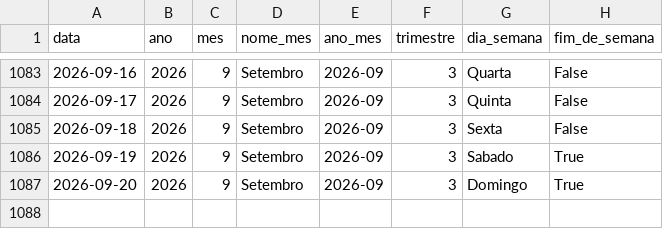
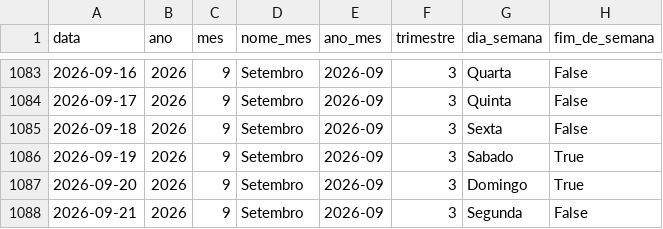
Before and after one commit to Bellmonte/port-gerador-dados, a CSV file: dados/comercial/dim_calendario.csv, drawn as a sheet; only a part is shown, gaps mark what is left out.

```diff
--- a/dados/comercial/dim_calendario.csv
+++ b/dados/comercial/dim_calendario.csv
@@ -1087 +1087,2 @@ data,ano,mes,nome_mes,ano_mes,trimestre,dia_semana,fim_de_semana
 2026-09-20,2026,9,Setembro,2026-09,3,Domingo,True
+2026-09-21,2026,9,Setembro,2026-09,3,Segunda,False
```
Also changed, not shown: 1 other file.
